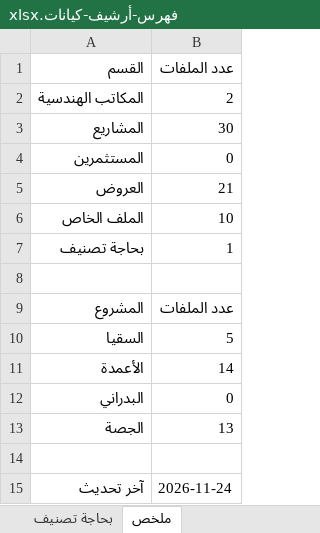
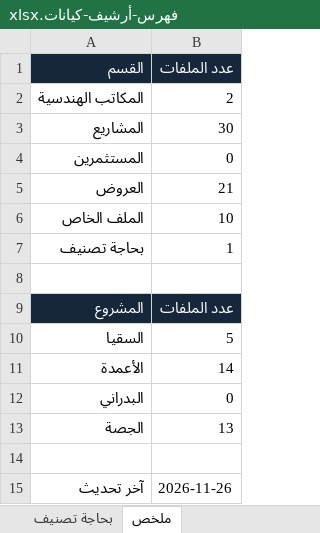
Before and after one commit to AbdulrahamnZakariya/atefSaedi.Taqni, an Excel workbook: فهرس-أرشيف-كيانات.xlsx, sheet ملخص, drawn as a sheet; values as stored, in another font and other column widths than the file's, no borders; the diff names each change by its address in the sheet, - before the commit and + after, or states it on an @@ line.

```diff
--- a/فهرس-أرشيف-كيانات.xlsx (sheet ملخص)
+++ b/فهرس-أرشيف-كيانات.xlsx (sheet ملخص)
@@ A1:B1 fill: none → #16263B, bold: off → on, text colour: black → #FFFFFF @@
@@ A9:B9 fill: none → #16263B, bold: off → on, text colour: black → #FFFFFF @@
-B15 (عدد الملفات): 2026-11-24
+B15 (عدد الملفات): 2026-11-26
```
Also changed, not shown: sheet بحاجة تصنيف, sheet الفهرس الكامل, 2 other files.
